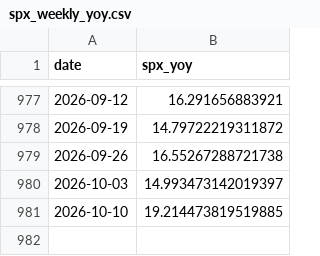
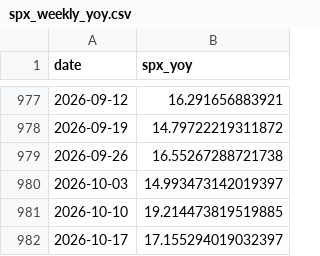
Before and after one commit to smallfishmacro-Git/macro-regime, a CSV file: data/cache/spx_weekly_yoy.csv, drawn as a sheet; only a part is shown, gaps mark what is left out; the diff names each change by its address in the sheet, - before the commit and + after, or states it on an @@ line.

Commit message:
chore(data): daily ingest 2026-10-13
NORMAL/SLOWING · GDPNow 3.59 · NY 2.65

```diff
--- a/data/cache/spx_weekly_yoy.csv
+++ b/data/cache/spx_weekly_yoy.csv
+row 982: 2026-10-17 | 17.155294019032397
```
Also changed, not shown: 6 other files.
